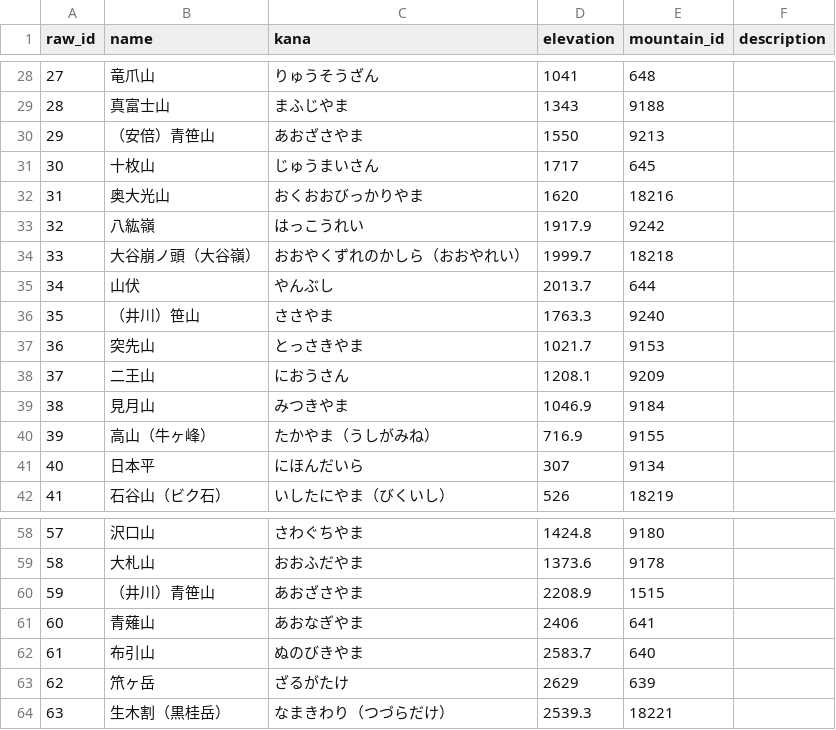
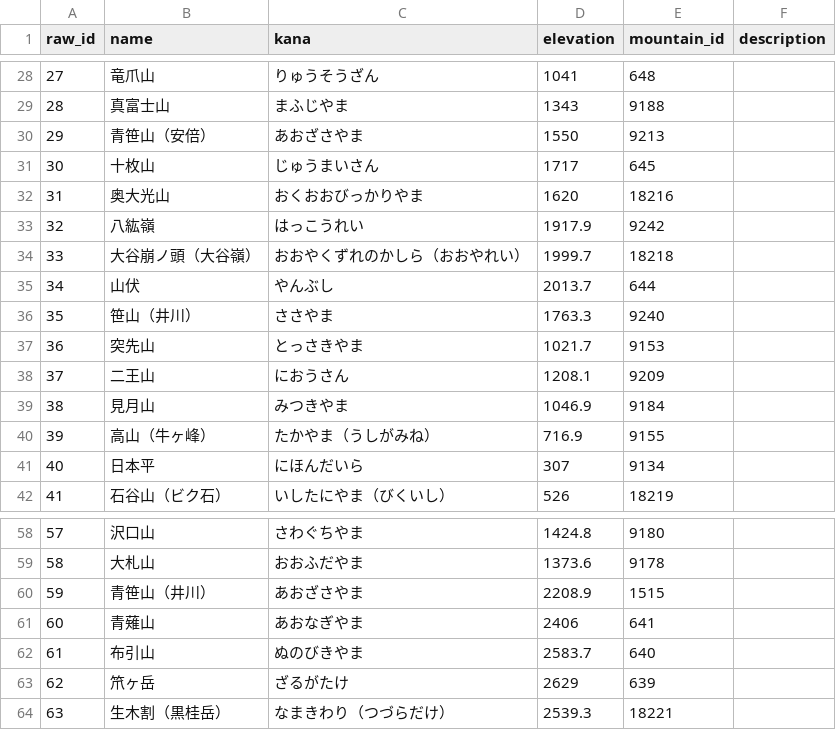
Before and after one commit to yama-db/core, a CSV file: data_sources/book_web/raw/10_shizuoka100.csv, drawn as a sheet; only a part is shown, gaps mark what is left out.

```diff
--- a/data_sources/book_web/raw/10_shizuoka100.csv
+++ b/data_sources/book_web/raw/10_shizuoka100.csv
@@ -29,3 +29,3 @@ raw_id,name,kana,elevation,mountain_id,description
 28,真富士山,まふじやま,1343,9188,
-29,（安倍）青笹山,あおざさやま,1550,9213,
+29,青笹山（安倍）,あおざさやま,1550,9213,
 30,十枚山,じゅうまいさん,1717,645,
@@ -35,3 +35,3 @@ raw_id,name,kana,elevation,mountain_id,description
 34,山伏,やんぶし,2013.7,644,
-35,（井川）笹山,ささやま,1763.3,9240,
+35,笹山（井川）,ささやま,1763.3,9240,
 36,突先山,とっさきやま,1021.7,9153,
@@ -59,3 +59,3 @@ raw_id,name,kana,elevation,mountain_id,description
 58,大札山,おおふだやま,1373.6,9178,
-59,（井川）青笹山,あおざさやま,2208.9,1515,
+59,青笹山（井川）,あおざさやま,2208.9,1515,
 60,青薙山,あおなぎやま,2406,641,
```
Also changed, not shown: data_sources/book_web/raw/11_ishikawa.csv.
